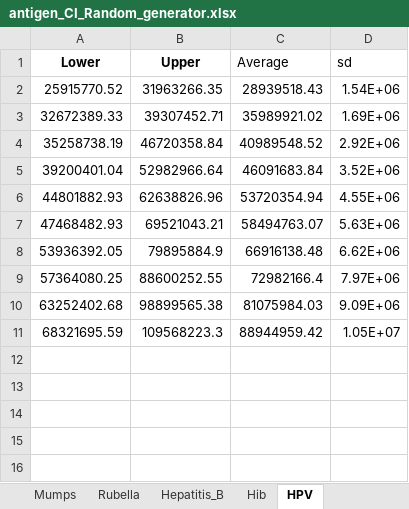
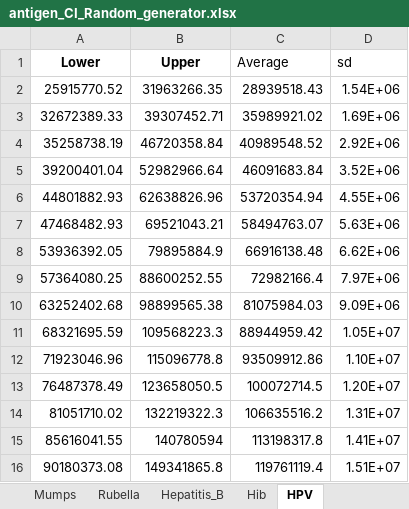
Before and after one commit to nuhorchak/Vaccine_Tender, an Excel workbook: DATA/demand/antigen_CI_Random_generator.xlsx, sheet HPV, drawn as a sheet; values as stored, in another font and other column widths than the file's, no borders; the diff names each change by its address in the sheet, - before the commit and + after, or states it on an @@ line.

```diff
--- a/DATA/demand/antigen_CI_Random_generator.xlsx (sheet HPV)
+++ b/DATA/demand/antigen_CI_Random_generator.xlsx (sheet HPV)
+row 12: 71923046.96 | 115096778.8 | 93509912.86 | 1.10E+07
+row 13: 76487378.49 | 123658050.5 | 100072714.5 | 1.20E+07
+row 14: 81051710.02 | 132219322.3 | 106635516.2 | 1.31E+07
+row 15: 85616041.55 | 140780594 | 113198317.8 | 1.41E+07
+row 16: 90180373.08 | 149341865.8 | 119761119.4 | 1.51E+07
```
Also changed, not shown: sheet Scenario_data, charts or pictures, Model objective analysis/Capacity increase/L shape base model 35 scenarios/L_Shape_base_35_tender_fixed.xlsx, Model objective analysis/Capacity increase/L shape min unvax 35 scenarios/L_Shape_min_unvax_35_tender_fixed.xlsx, 45 other files.
